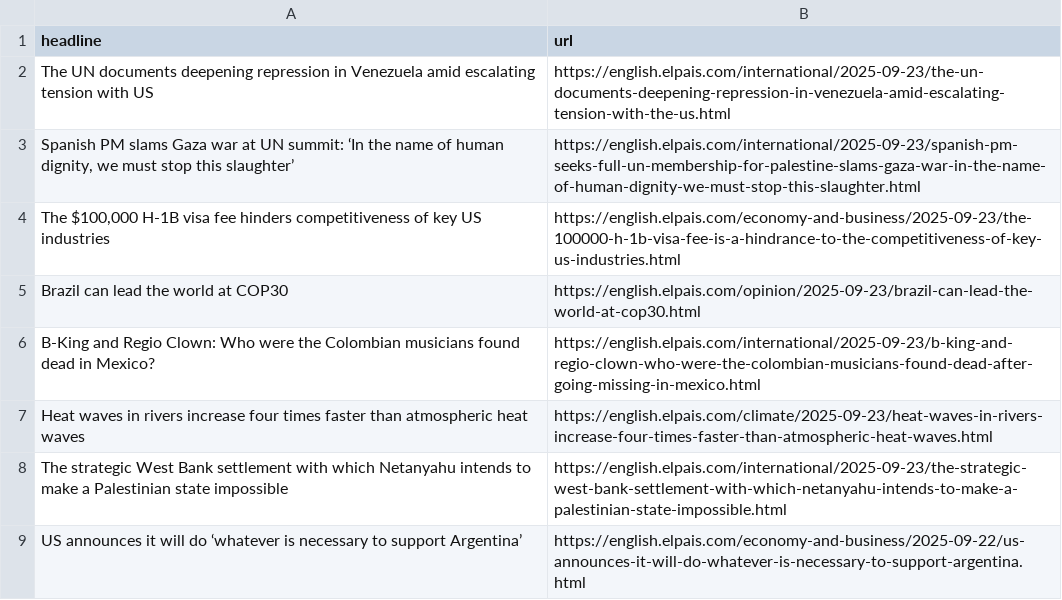
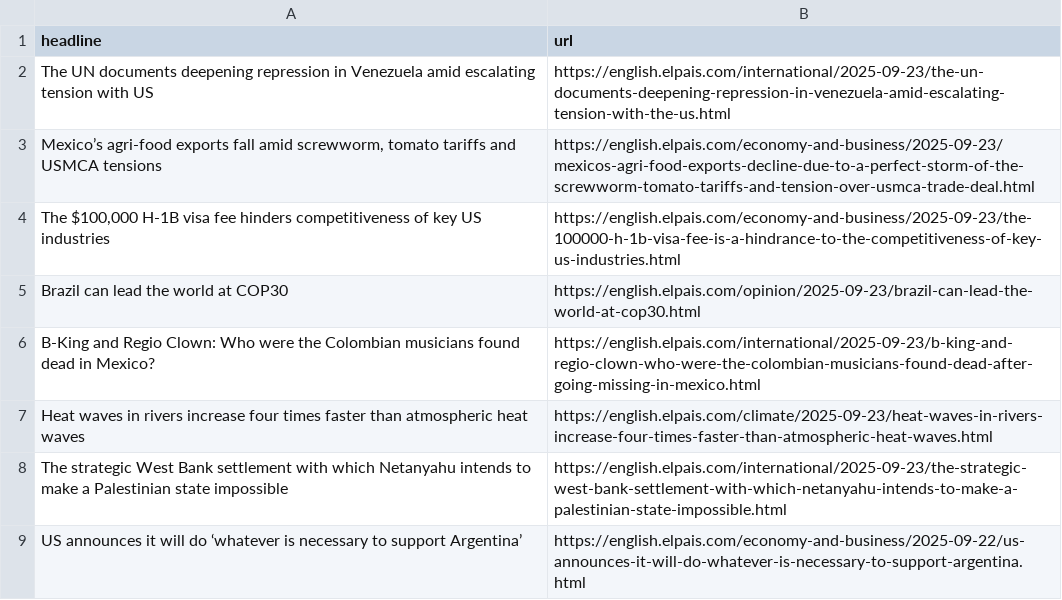
Before and after one commit to dafnikaravola/soma-s-autoscrapper, a CSV file: headlines.csv, drawn as a sheet; only a part is shown.

```diff
--- a/headlines.csv
+++ b/headlines.csv
@@ -2,3 +2,3 @@ headline,url
 The UN documents deepening repression in Venezuela amid escalating tension with US,https://english.elpais.com/international/2025-09-23/the-un-documents-deepening-repression-in-venezuela-amid-escalating-tension-with-the-us.html
-"Spanish PM slams Gaza war at UN summit: ‘In the name of human dignity, we must stop this slaughter’",https://english.elpais.com/international/2025-09-23/spanish-pm-seeks-full-un-membership-for-palestine-slams-gaza-war-in-the-name-of-human-dignity-we-must-stop-this-slaughter.html
+"Mexico’s agri-food exports fall amid screwworm, tomato tariffs and USMCA tensions",https://english.elpais.com/economy-and-business/2025-09-23/mexicos-agri-food-exports-decline-due-to-a-perfect-storm-of-the-screwworm-tomato-tariffs-and-tension-over-usmca-trade-deal.html
 "The $100,000 H-1B visa fee hinders competitiveness of key US industries",https://english.elpais.com/economy-and-business/2025-09-23/the-100000-h-1b-visa-fee-is-a-hindrance-to-the-competitiveness-of-key-us-industries.html
```
